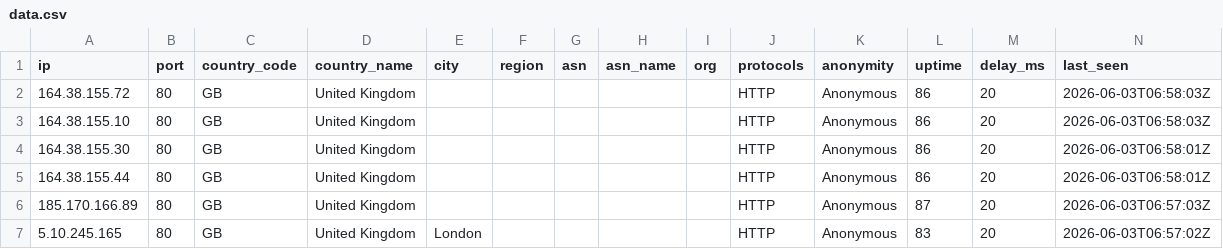
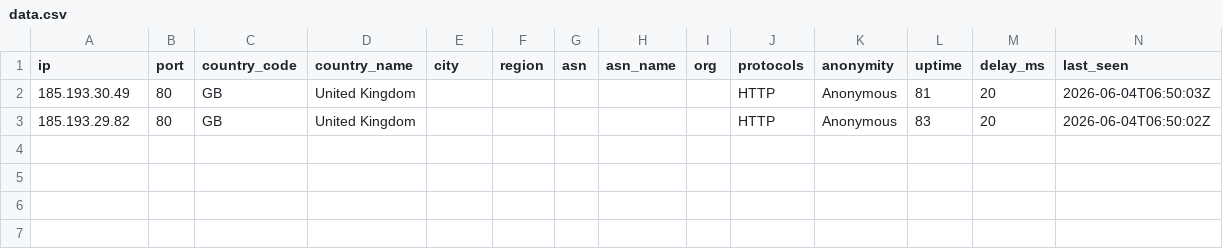
Before and after one commit to 7and1/free-proxy-list, a CSV file: proxies/countries/GB/data.csv, drawn as a sheet.

```diff
--- a/proxies/countries/GB/data.csv
+++ b/proxies/countries/GB/data.csv
@@ -1,7 +1,3 @@
 ip,port,country_code,country_name,city,region,asn,asn_name,org,protocols,anonymity,uptime,delay_ms,last_seen
-164.38.155.72,80,GB,United Kingdom,,,,,,HTTP,Anonymous,86,20,2026-06-03T06:58:03Z
-164.38.155.10,80,GB,United Kingdom,,,,,,HTTP,Anonymous,86,20,2026-06-03T06:58:03Z
-164.38.155.30,80,GB,United Kingdom,,,,,,HTTP,Anonymous,86,20,2026-06-03T06:58:01Z
-164.38.155.44,80,GB,United Kingdom,,,,,,HTTP,Anonymous,86,20,2026-06-03T06:58:01Z
-185.170.166.89,80,GB,United Kingdom,,,,,,HTTP,Anonymous,87,20,2026-06-03T06:57:03Z
-5.10.245.165,80,GB,United Kingdom,London,,,,,HTTP,Anonymous,83,20,2026-06-03T06:57:02Z
+185.193.30.49,80,GB,United Kingdom,,,,,,HTTP,Anonymous,81,20,2026-06-04T06:50:03Z
+185.193.29.82,80,GB,United Kingdom,,,,,,HTTP,Anonymous,83,20,2026-06-04T06:50:02Z
```
Also changed, not shown: proxies/countries/AM/data.csv, proxies/countries/US/data.csv, 50 other files.
